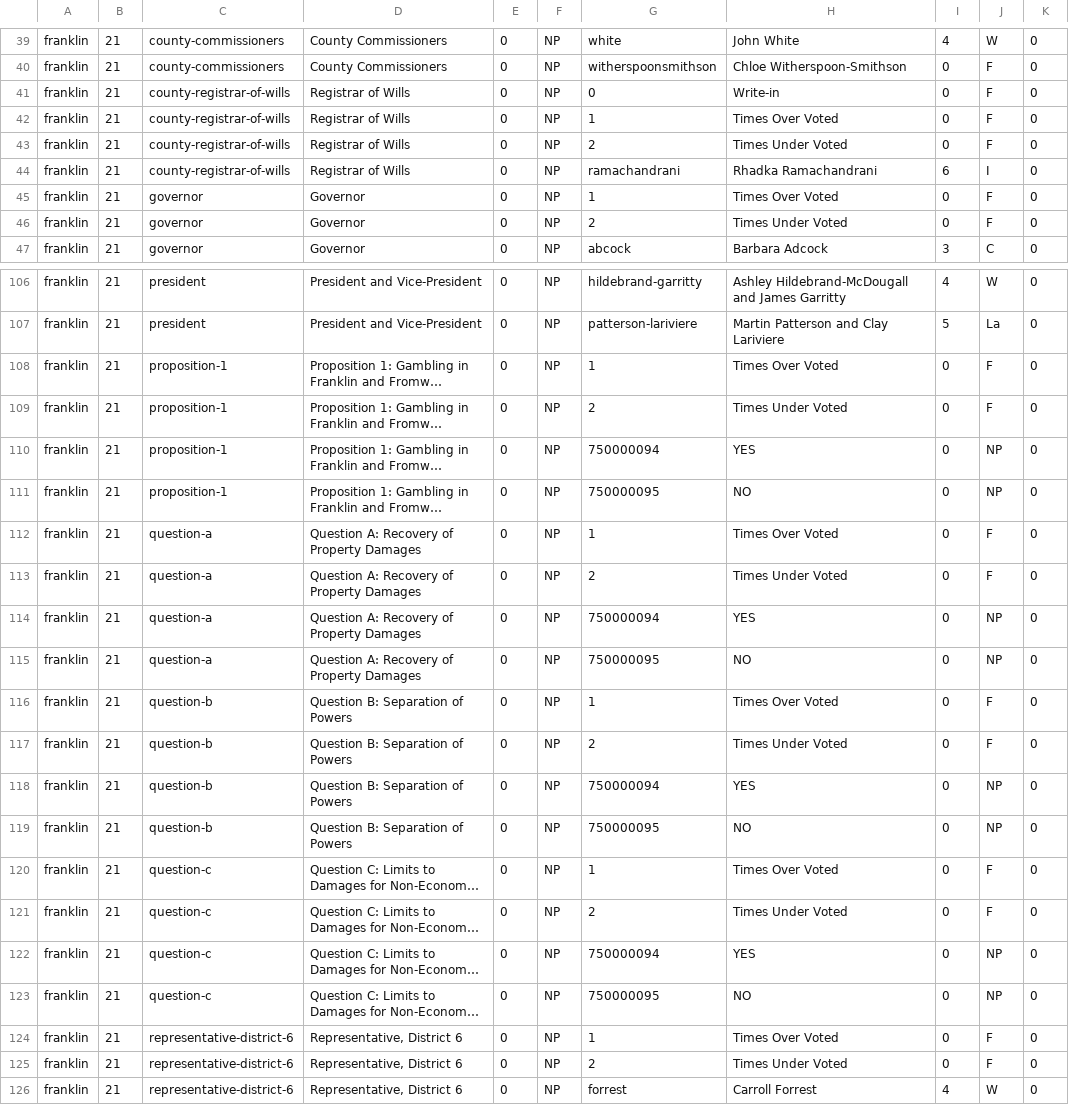
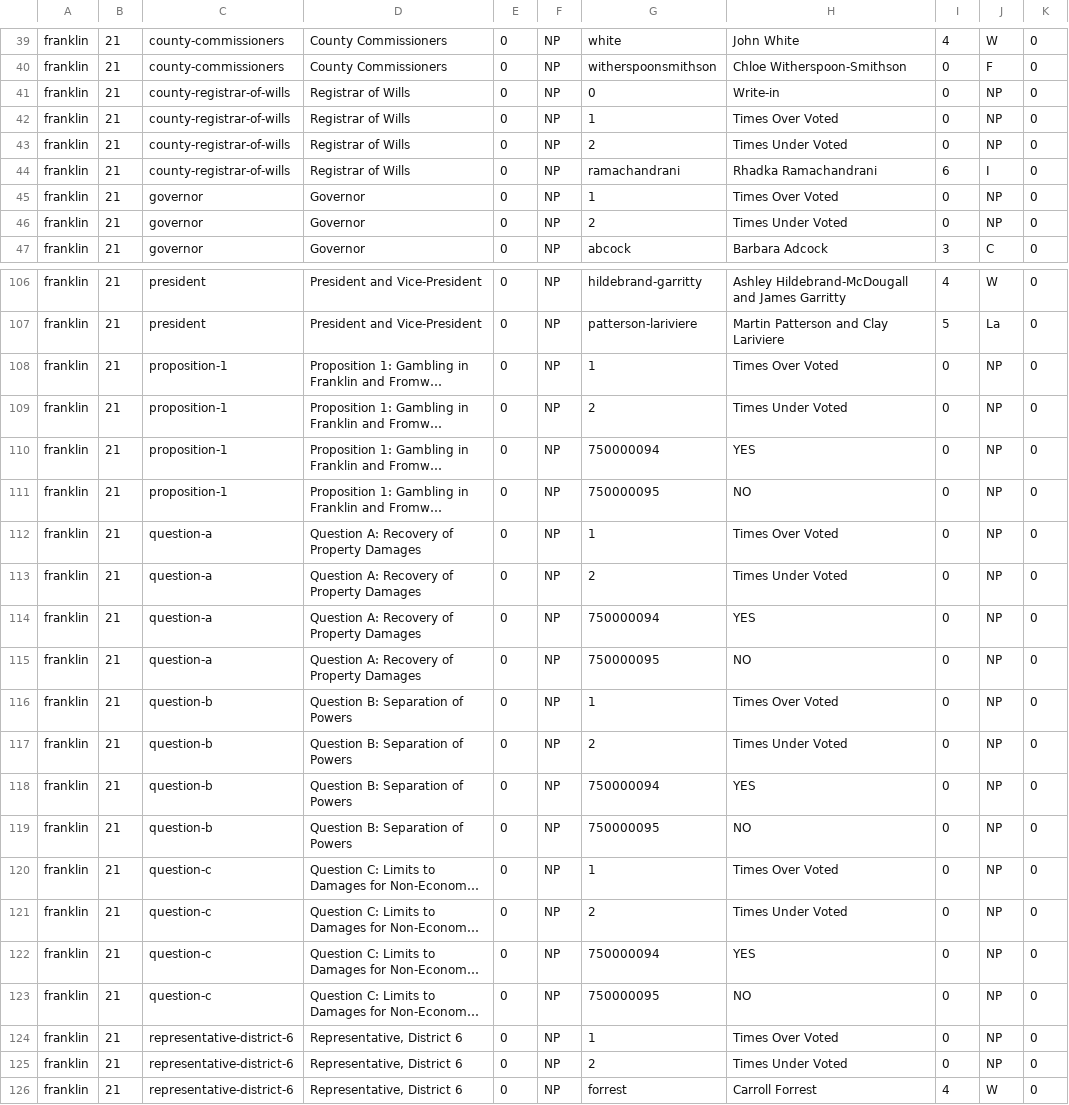
Before and after one commit to votingworks/module-converter-sems, a CSV file: sample_files/election-primary-expected-results.csv, drawn as a sheet; only a part is shown, gaps mark what is left out; long unchanged cells end in …; the diff covers the shown part only; the diff names each change by its address in the sheet, - before the commit and + after, or states it on an @@ line.

```diff
--- a/sample_files/election-primary-expected-results.csv
+++ b/sample_files/election-primary-expected-results.csv
-J41:J43: F
+J41:J43: NP
-J45:J46: F
+J45:J46: NP
-J108:J109: F
+J108:J109: NP
-J112:J113: F
+J112:J113: NP
-J116:J117: F
+J116:J117: NP
-J120:J121: F
+J120:J121: NP
-J124:J125: F
+J124:J125: NP
```
Also changed, not shown: 79 edited cells elsewhere in this file, 1 other file.
